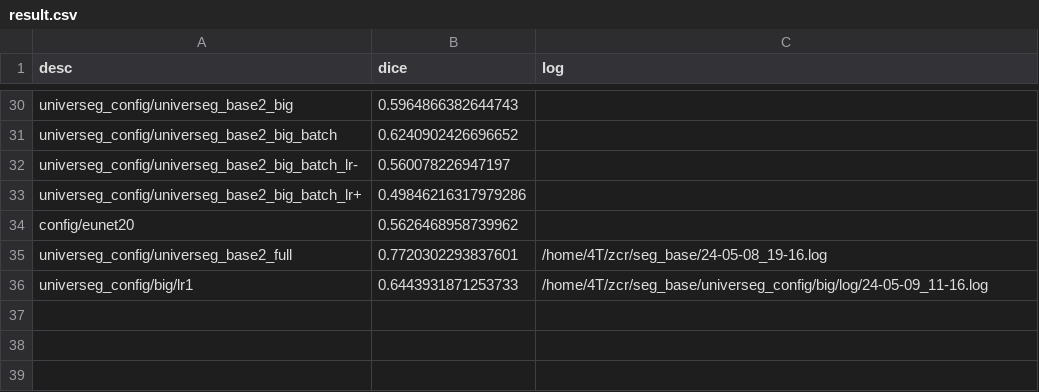
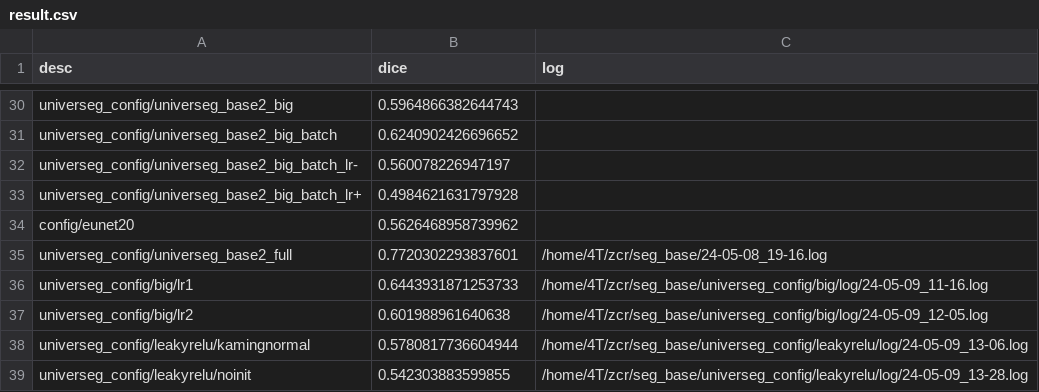
Before and after one commit to immortal1252/seg_base, a CSV file: result.csv, drawn as a sheet; only a part is shown, gaps mark what is left out.

```diff
--- a/result.csv
+++ b/result.csv
@@ -32,3 +32,3 @@ universeg_config/universeg_base2_big_batch,0.6240902426696652,
 universeg_config/universeg_base2_big_batch_lr-,0.560078226947197,
-universeg_config/universeg_base2_big_batch_lr+,0.49846216317979286,
+universeg_config/universeg_base2_big_batch_lr+,0.4984621631797928,
 config/eunet20,0.5626468958739962,
@@ -36 +36,4 @@ universeg_config/universeg_base2_full,0.7720302293837601,/home/4T/zcr/seg_base/2
 universeg_config/big/lr1,0.6443931871253733,/home/4T/zcr/seg_base/universeg_config/big/log/24-05-09_11-16.log
+universeg_config/big/lr2,0.601988961640638,/home/4T/zcr/seg_base/universeg_config/big/log/24-05-09_12-05.log
+universeg_config/leakyrelu/kamingnormal,0.5780817736604944,/home/4T/zcr/seg_base/universeg_config/leakyrelu/log/24-05-09_13-06.log
+universeg_config/leakyrelu/noinit,0.542303883599855,/home/4T/zcr/seg_base/universeg_config/leakyrelu/log/24-05-09_13-28.log
```
Also changed, not shown: 43 other files.
